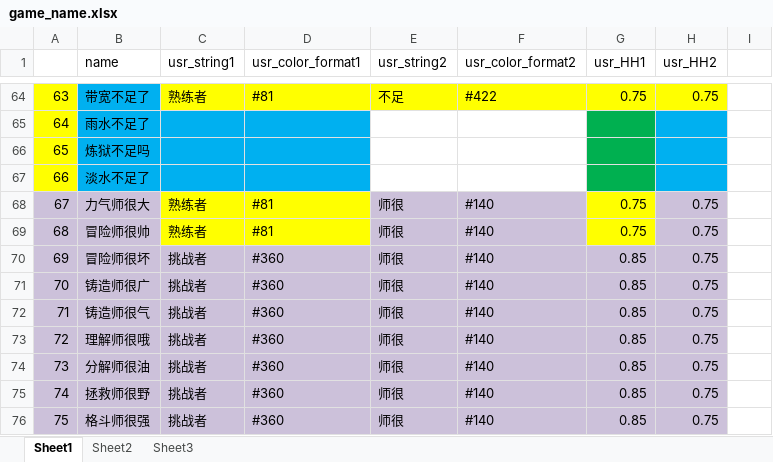
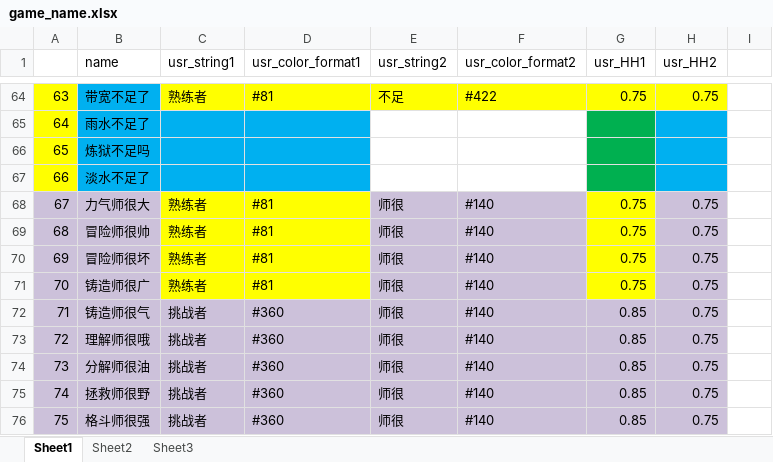
Before and after one commit to Lightman-yang/webdriver_new, an Excel workbook: lw/game_name.xlsx, sheet Sheet1, drawn as a sheet; only a part is shown, gaps mark what is left out; values as stored, in another font and other column widths than the file's, no borders; the diff names each change by its address in the sheet, - before the commit and + after, or states it on an @@ line.

Commit message:
4P Z2

```diff
--- a/lw/game_name.xlsx (sheet Sheet1)
+++ b/lw/game_name.xlsx (sheet Sheet1)
-C70:C71 (usr_string1): 挑战者
+C70:C71 (usr_string1): 熟练者
-C70:D71 fill: #CCC1DA
+C70:D71 fill: #FFFF00
-D70:D71 (usr_color_format1): #360
+D70:D71 (usr_color_format1): #81
-G70:G71 (usr_HH1): 0.85
+G70:G71 (usr_HH1): 0.75
-G70:G71 fill: #CCC1DA
+G70:G71 fill: #FFFF00
```
